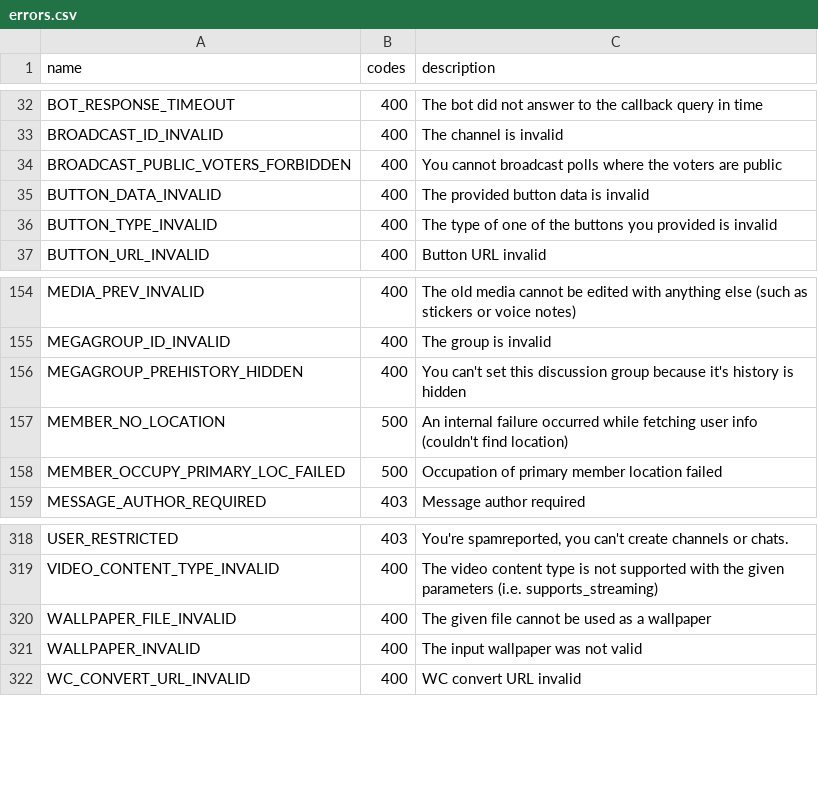
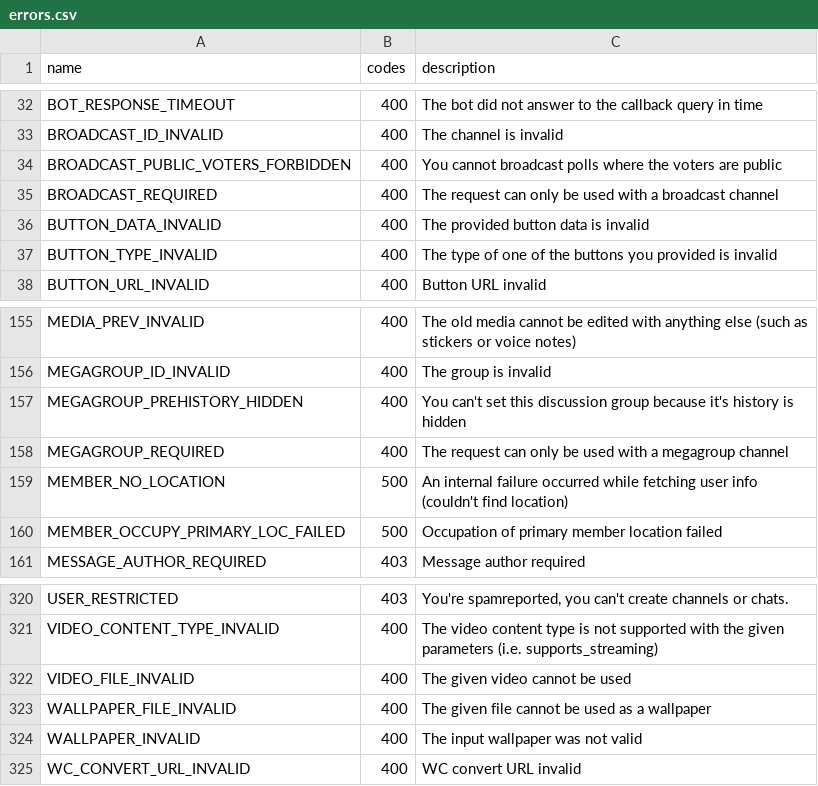
Before and after one commit to LonamiWebs/Telethon, a CSV file: telethon_generator/data/errors.csv, drawn as a sheet; only a part is shown, gaps mark what is left out; the diff names each change by its address in the sheet, - before the commit and + after, or states it on an @@ line.

Commit message:
Document new rpc errors in layer 116

```diff
--- a/telethon_generator/data/errors.csv
+++ b/telethon_generator/data/errors.csv
+row 35: BROADCAST_REQUIRED | 400 | The request can only be used with a broadcast channel
+row 158: MEGAGROUP_REQUIRED | 400 | The request can only be used with a megagroup channel
+row 322: VIDEO_FILE_INVALID | 400 | The given video cannot be used
```
Also changed, not shown: telethon_generator/data/methods.csv.
